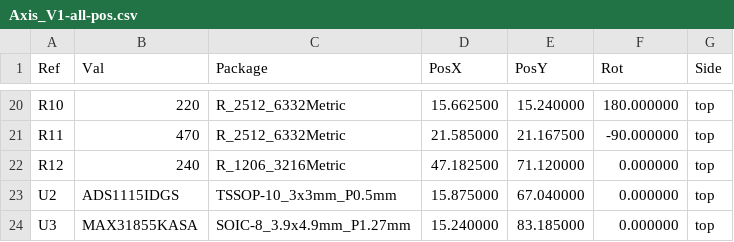
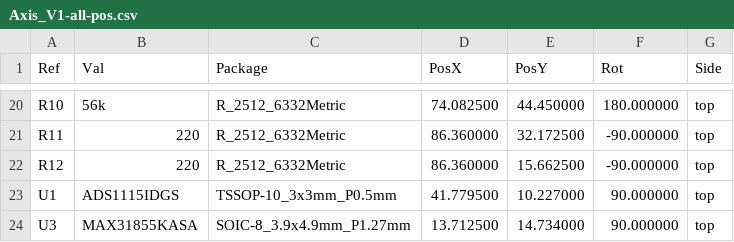
Before and after one commit to Meigs2/Axis, a CSV file: pcb/Axis_V1/Axis_V1-all-pos.csv, drawn as a sheet; only a part is shown, gaps mark what is left out; the diff covers the shown part only.

```diff
--- a/pcb/Axis_V1/Axis_V1-all-pos.csv
+++ b/pcb/Axis_V1/Axis_V1-all-pos.csv
@@ -20,5 +20,5 @@ Ref,Val,Package,PosX,PosY,Rot,Side
-"R10","220","R_2512_6332Metric",15.662500,15.240000,180.000000,top
-"R11","470","R_2512_6332Metric",21.585000,21.167500,-90.000000,top
-"R12","240","R_1206_3216Metric",47.182500,71.120000,0.000000,top
-"U2","ADS1115IDGS","TSSOP-10_3x3mm_P0.5mm",15.875000,67.040000,0.000000,top
-"U3","MAX31855KASA","SOIC-8_3.9x4.9mm_P1.27mm",15.240000,83.185000,0.000000,top
+"R10","56k","R_2512_6332Metric",74.082500,44.450000,180.000000,top
+"R11","220","R_2512_6332Metric",86.360000,32.172500,-90.000000,top
+"R12","220","R_2512_6332Metric",86.360000,15.662500,-90.000000,top
+"U1","ADS1115IDGS","TSSOP-10_3x3mm_P0.5mm",41.779500,10.227000,90.000000,top
+"U3","MAX31855KASA","SOIC-8_3.9x4.9mm_P1.27mm",13.712500,14.734000,90.000000,top
```
Also changed, not shown: 70 edited cells elsewhere in this file, 16 other files.
